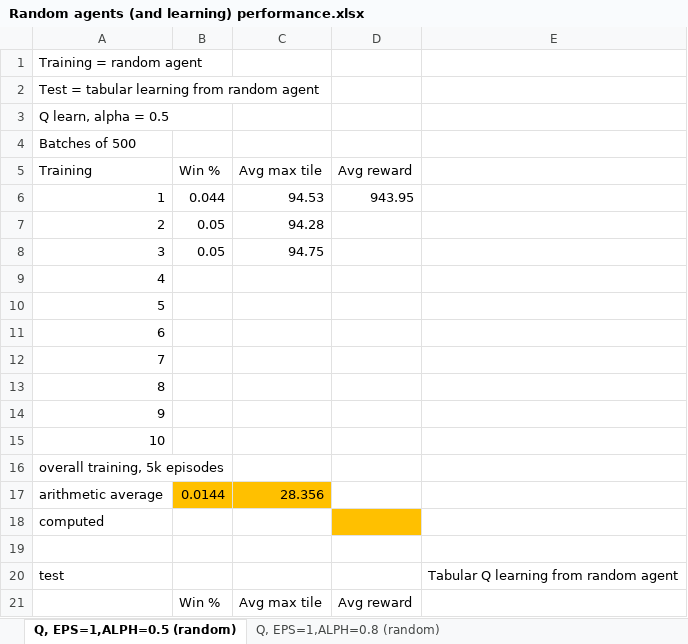
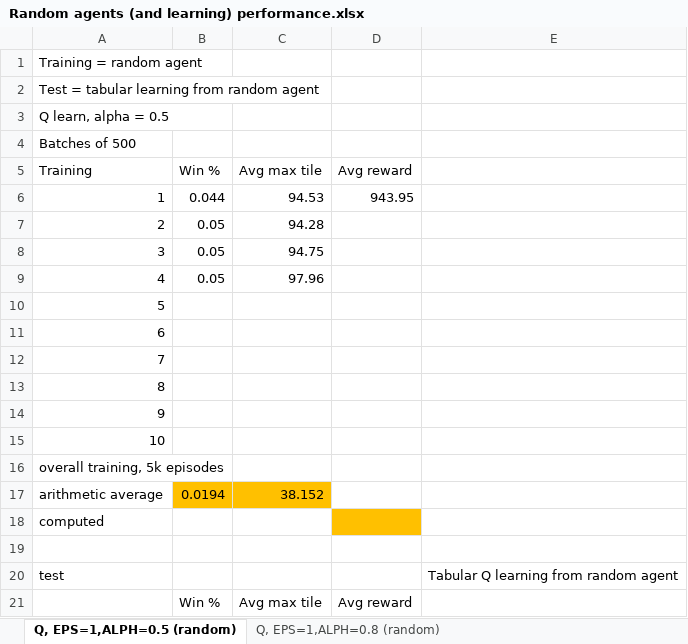
Before and after one commit to lutharsanen/DeepLearning2048, an Excel workbook: Random agents (and learning) performance.xlsx, sheet Q, EPS=1,ALPH=0.5 (random), drawn as a sheet; values as stored, in another font and other column widths than the file's, no borders; 1 other sheet too large or unreadable and not compared; the diff names each change by its address in the sheet, - before the commit and + after, or states it on an @@ line.

```diff
--- a/Random agents (and learning) performance.xlsx (sheet Q, EPS=1,ALPH=0.5 (random))
+++ b/Random agents (and learning) performance.xlsx (sheet Q, EPS=1,ALPH=0.5 (random))
-B9 (Win %): (empty)
+B9 (Win %): 0.05
-C9 (Avg max tile): (empty)
+C9 (Avg max tile): 97.96
-B17 (Win %): 0.0144
+B17 (Win %): 0.0194
-C17 (Avg max tile): 28.356
+C17 (Avg max tile): 38.152
```
Also changed, not shown: sheet Q, EPS=1,ALPH=0.8 (random), 1 other file.
